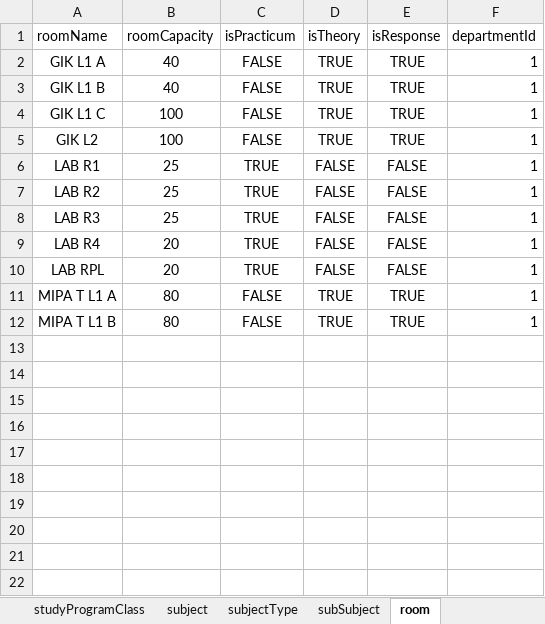
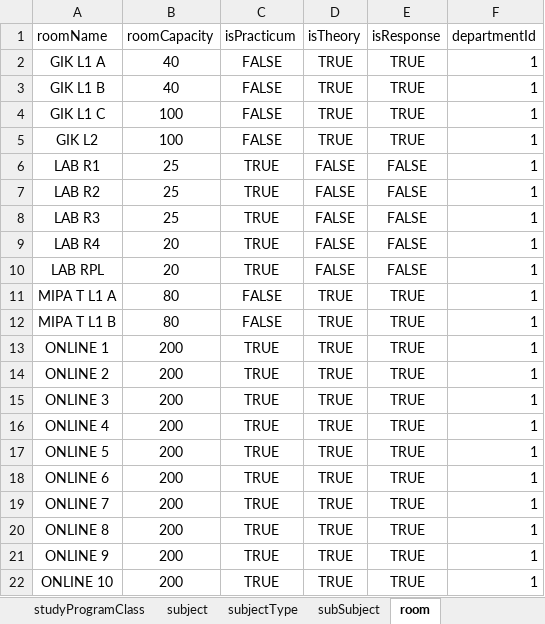
Before and after one commit to Iqbalalh/timetable-schedule, an Excel workbook: public/database/DATA.xlsx, sheet room, drawn as a sheet; values as stored, in another font and other column widths than the file's, no borders; the diff names each change by its address in the sheet, - before the commit and + after, or states it on an @@ line.

Commit message:
menambahkan data kelas online

```diff
--- a/public/database/DATA.xlsx (sheet room)
+++ b/public/database/DATA.xlsx (sheet room)
+row 13: ONLINE 1 | 200 | TRUE | TRUE | TRUE | 1
+row 14: ONLINE 2 | 200 | TRUE | TRUE | TRUE | 1
+row 15: ONLINE 3 | 200 | TRUE | TRUE | TRUE | 1
+row 16: ONLINE 4 | 200 | TRUE | TRUE | TRUE | 1
+row 17: ONLINE 5 | 200 | TRUE | TRUE | TRUE | 1
+row 18: ONLINE 6 | 200 | TRUE | TRUE | TRUE | 1
+row 19: ONLINE 7 | 200 | TRUE | TRUE | TRUE | 1
+row 20: ONLINE 8 | 200 | TRUE | TRUE | TRUE | 1
+row 21: ONLINE 9 | 200 | TRUE | TRUE | TRUE | 1
+row 22: ONLINE 10 | 200 | TRUE | TRUE | TRUE | 1
```
